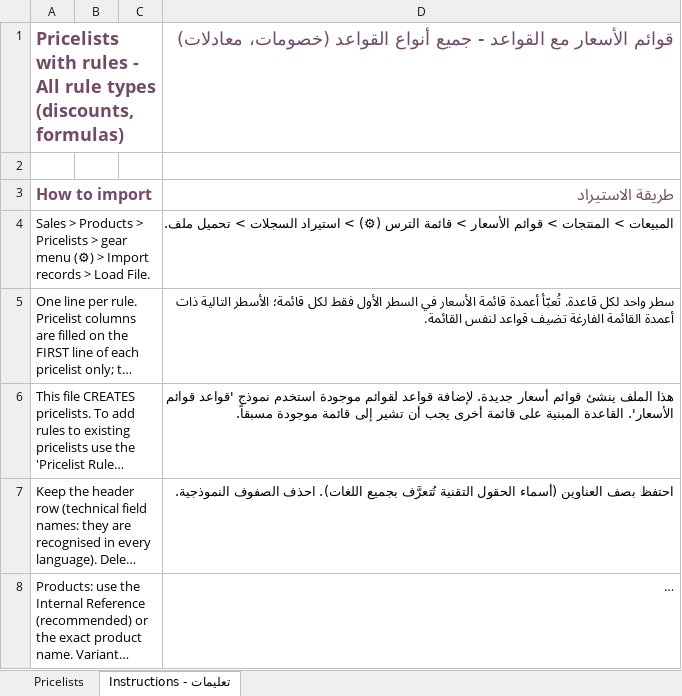
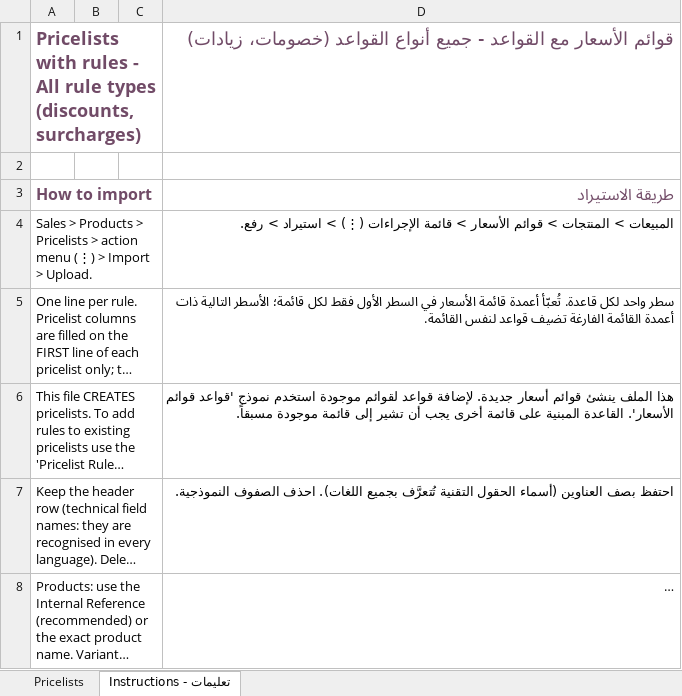
Before and after one commit to ibrahim77818/sales_priselist_advanced, an Excel workbook: sales_pricelist_advanced/excel_templates/asp_pricelists_advanced.xlsx, sheet Instructions - تعليمات, drawn as a sheet; only a part is shown; long unchanged cells end in …; values as stored, in another font and other column widths than the file's, no borders; the diff covers the shown part only; the diff names each change by its address in the sheet, - before the commit and + after, or states it on an @@ line.

```diff
--- a/sales_pricelist_advanced/excel_templates/asp_pricelists_advanced.xlsx (sheet Instructions - تعليمات)
+++ b/sales_pricelist_advanced/excel_templates/asp_pricelists_advanced.xlsx (sheet Instructions - تعليمات)
-A1: …types (discounts, formulas)
+A1: …types (discounts, surcharges)
-D1: …القواعد (خصومات، معادلات)
+D1: …القواعد (خصومات، زيادات)
-A4: …Pricelists > gear menu (⚙) > Import records > Load File.
+A4: …Pricelists > action menu (⋮) > Import > Upload.
-D4: …> قائمة الترس (⚙) > استيراد السجلات > تحميل ملف.
+D4: …> قائمة الإجراءات (⋮) > استيراد > رفع.
```
Also changed, not shown: 3 added rows, 3 removed rows and 24 edited cells elsewhere in this sheet, sheet Pricelists, sales_pricelist_advanced/excel_templates/asp_pricelist_rules_advanced.xlsx, sales_pricelist_advanced/excel_templates/asp_pricelist_rules_basic.xlsx, 40 other files.
